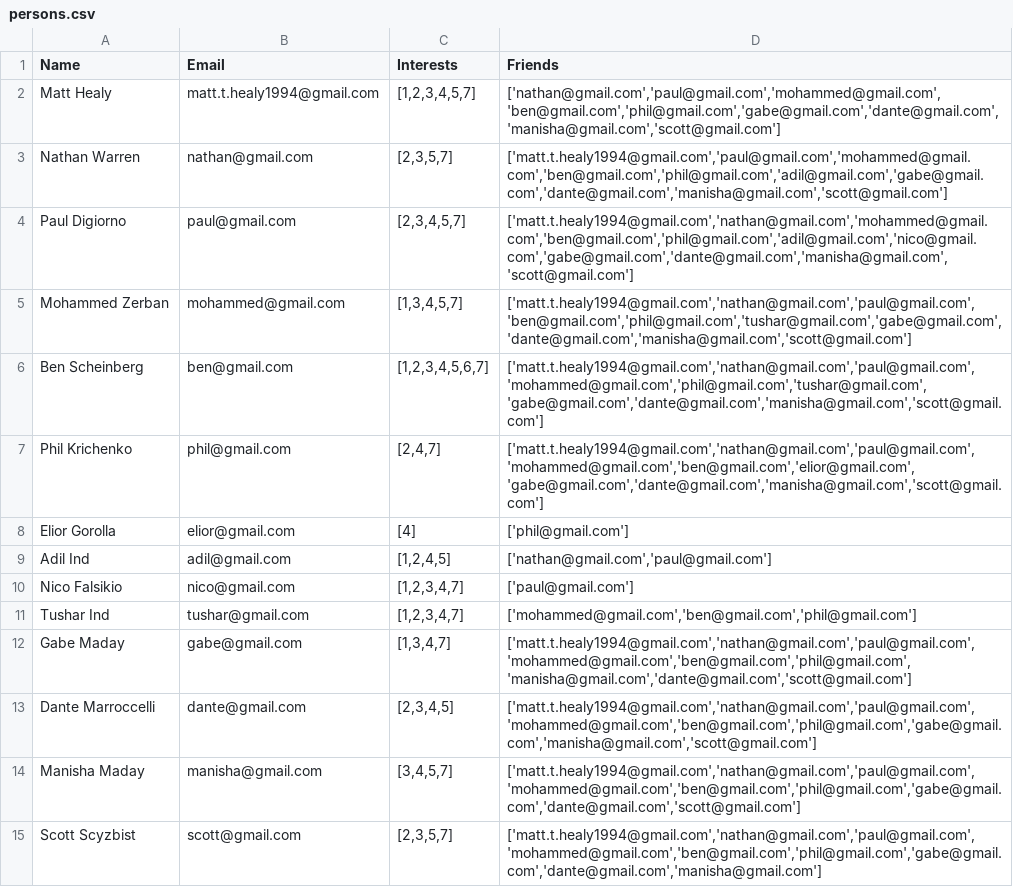
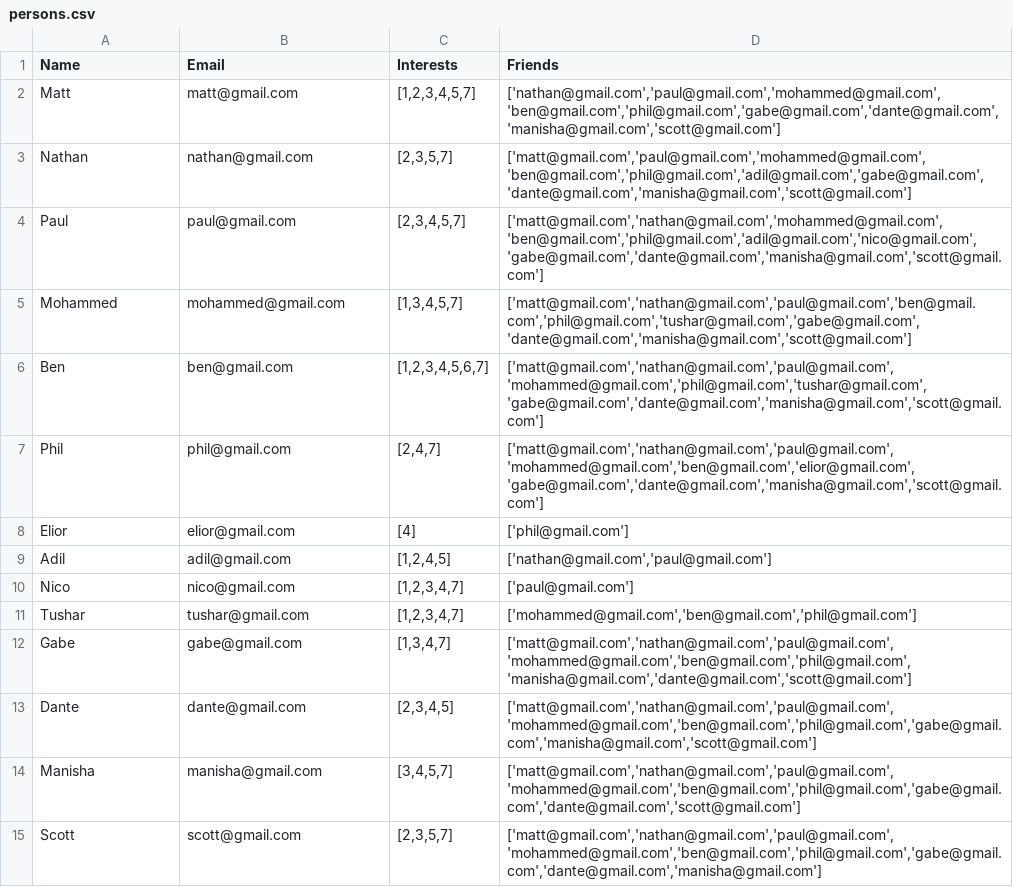
Before and after one commit to BigOleHealz/EventDiscoveryApp, a CSV file: Testing/data/csv/enriched/persons.csv, drawn as a sheet.

```diff
--- a/Testing/data/csv/enriched/persons.csv
+++ b/Testing/data/csv/enriched/persons.csv
@@ -1,15 +1,15 @@
 Name,Email,Interests,Friends
-Matt Healy,matt.t.healy1994@gmail.com,"[1,2,3,4,5,7]","['nathan@gmail.com','paul@gmail.com','mohammed@gmail.com','ben@gmail.com','phil@gmail.com','gabe@gmail.com','dante@gmail.com','manisha@gmail.com','scott@gmail.com']"
-Nathan Warren,nathan@gmail.com,"[2,3,5,7]","['matt.t.healy1994@gmail.com','paul@gmail.com','mohammed@gmail.com','ben@gmail.com','phil@gmail.com','adil@gmail.com','gabe@gmail.com','dante@gmail.com','manisha@gmail.com','scott@gmail.com']"
-Paul Digiorno,paul@gmail.com,"[2,3,4,5,7]","['matt.t.healy1994@gmail.com','nathan@gmail.com','mohammed@gmail.com','ben@gmail.com','phil@gmail.com','adil@gmail.com','nico@gmail.com','gabe@gmail.com','dante@gmail.com','manisha@gmail.com','scott@gmail.com']"
-Mohammed Zerban,mohammed@gmail.com,"[1,3,4,5,7]","['matt.t.healy1994@gmail.com','nathan@gmail.com','paul@gmail.com','ben@gmail.com','phil@gmail.com','tushar@gmail.com','gabe@gmail.com','dante@gmail.com','manisha@gmail.com','scott@gmail.com']"
-Ben Scheinberg,ben@gmail.com,"[1,2,3,4,5,6,7]","['matt.t.healy1994@gmail.com','nathan@gmail.com','paul@gmail.com','mohammed@gmail.com','phil@gmail.com','tushar@gmail.com','gabe@gmail.com','dante@gmail.com','manisha@gmail.com','scott@gmail.com']"
-Phil Krichenko,phil@gmail.com,"[2,4,7]","['matt.t.healy1994@gmail.com','nathan@gmail.com','paul@gmail.com','mohammed@gmail.com','ben@gmail.com','elior@gmail.com','gabe@gmail.com','dante@gmail.com','manisha@gmail.com','scott@gmail.com']"
-Elior Gorolla,elior@gmail.com,"[4]","['phil@gmail.com']"
-Adil Ind,adil@gmail.com,"[1,2,4,5]","['nathan@gmail.com','paul@gmail.com']"
-Nico Falsikio,nico@gmail.com,"[1,2,3,4,7]","['paul@gmail.com']"
-Tushar Ind,tushar@gmail.com,"[1,2,3,4,7]","['mohammed@gmail.com','ben@gmail.com','phil@gmail.com']"
-Gabe Maday,gabe@gmail.com,"[1,3,4,7]","['matt.t.healy1994@gmail.com','nathan@gmail.com','paul@gmail.com','mohammed@gmail.com','ben@gmail.com','phil@gmail.com','manisha@gmail.com','dante@gmail.com','scott@gmail.com']"
-Dante Marroccelli,dante@gmail.com,"[2,3,4,5]","['matt.t.healy1994@gmail.com','nathan@gmail.com','paul@gmail.com','mohammed@gmail.com','ben@gmail.com','phil@gmail.com','gabe@gmail.com','manisha@gmail.com','scott@gmail.com']"
-Manisha Maday,manisha@gmail.com,"[3,4,5,7]","['matt.t.healy1994@gmail.com','nathan@gmail.com','paul@gmail.com','mohammed@gmail.com','ben@gmail.com','phil@gmail.com','gabe@gmail.com','dante@gmail.com','scott@gmail.com']"
-Scott Scyzbist,scott@gmail.com,"[2,3,5,7]","['matt.t.healy1994@gmail.com','nathan@gmail.com','paul@gmail.com','mohammed@gmail.com','ben@gmail.com','phil@gmail.com','gabe@gmail.com','dante@gmail.com','manisha@gmail.com']"
+Matt,matt@gmail.com,"[1,2,3,4,5,7]","['nathan@gmail.com','paul@gmail.com','mohammed@gmail.com','ben@gmail.com','phil@gmail.com','gabe@gmail.com','dante@gmail.com','manisha@gmail.com','scott@gmail.com']"
+Nathan,nathan@gmail.com,"[2,3,5,7]","['matt@gmail.com','paul@gmail.com','mohammed@gmail.com','ben@gmail.com','phil@gmail.com','adil@gmail.com','gabe@gmail.com','dante@gmail.com','manisha@gmail.com','scott@gmail.com']"
+Paul,paul@gmail.com,"[2,3,4,5,7]","['matt@gmail.com','nathan@gmail.com','mohammed@gmail.com','ben@gmail.com','phil@gmail.com','adil@gmail.com','nico@gmail.com','gabe@gmail.com','dante@gmail.com','manisha@gmail.com','scott@gmail.com']"
+Mohammed,mohammed@gmail.com,"[1,3,4,5,7]","['matt@gmail.com','nathan@gmail.com','paul@gmail.com','ben@gmail.com','phil@gmail.com','tushar@gmail.com','gabe@gmail.com','dante@gmail.com','manisha@gmail.com','scott@gmail.com']"
+Ben,ben@gmail.com,"[1,2,3,4,5,6,7]","['matt@gmail.com','nathan@gmail.com','paul@gmail.com','mohammed@gmail.com','phil@gmail.com','tushar@gmail.com','gabe@gmail.com','dante@gmail.com','manisha@gmail.com','scott@gmail.com']"
+Phil,phil@gmail.com,"[2,4,7]","['matt@gmail.com','nathan@gmail.com','paul@gmail.com','mohammed@gmail.com','ben@gmail.com','elior@gmail.com','gabe@gmail.com','dante@gmail.com','manisha@gmail.com','scott@gmail.com']"
+Elior,elior@gmail.com,"[4]","['phil@gmail.com']"
+Adil,adil@gmail.com,"[1,2,4,5]","['nathan@gmail.com','paul@gmail.com']"
+Nico,nico@gmail.com,"[1,2,3,4,7]","['paul@gmail.com']"
+Tushar,tushar@gmail.com,"[1,2,3,4,7]","['mohammed@gmail.com','ben@gmail.com','phil@gmail.com']"
+Gabe,gabe@gmail.com,"[1,3,4,7]","['matt@gmail.com','nathan@gmail.com','paul@gmail.com','mohammed@gmail.com','ben@gmail.com','phil@gmail.com','manisha@gmail.com','dante@gmail.com','scott@gmail.com']"
+Dante,dante@gmail.com,"[2,3,4,5]","['matt@gmail.com','nathan@gmail.com','paul@gmail.com','mohammed@gmail.com','ben@gmail.com','phil@gmail.com','gabe@gmail.com','manisha@gmail.com','scott@gmail.com']"
+Manisha,manisha@gmail.com,"[3,4,5,7]","['matt@gmail.com','nathan@gmail.com','paul@gmail.com','mohammed@gmail.com','ben@gmail.com','phil@gmail.com','gabe@gmail.com','dante@gmail.com','scott@gmail.com']"
+Scott,scott@gmail.com,"[2,3,5,7]","['matt@gmail.com','nathan@gmail.com','paul@gmail.com','mohammed@gmail.com','ben@gmail.com','phil@gmail.com','gabe@gmail.com','dante@gmail.com','manisha@gmail.com']"
```
Also changed, not shown: 18 other files.
